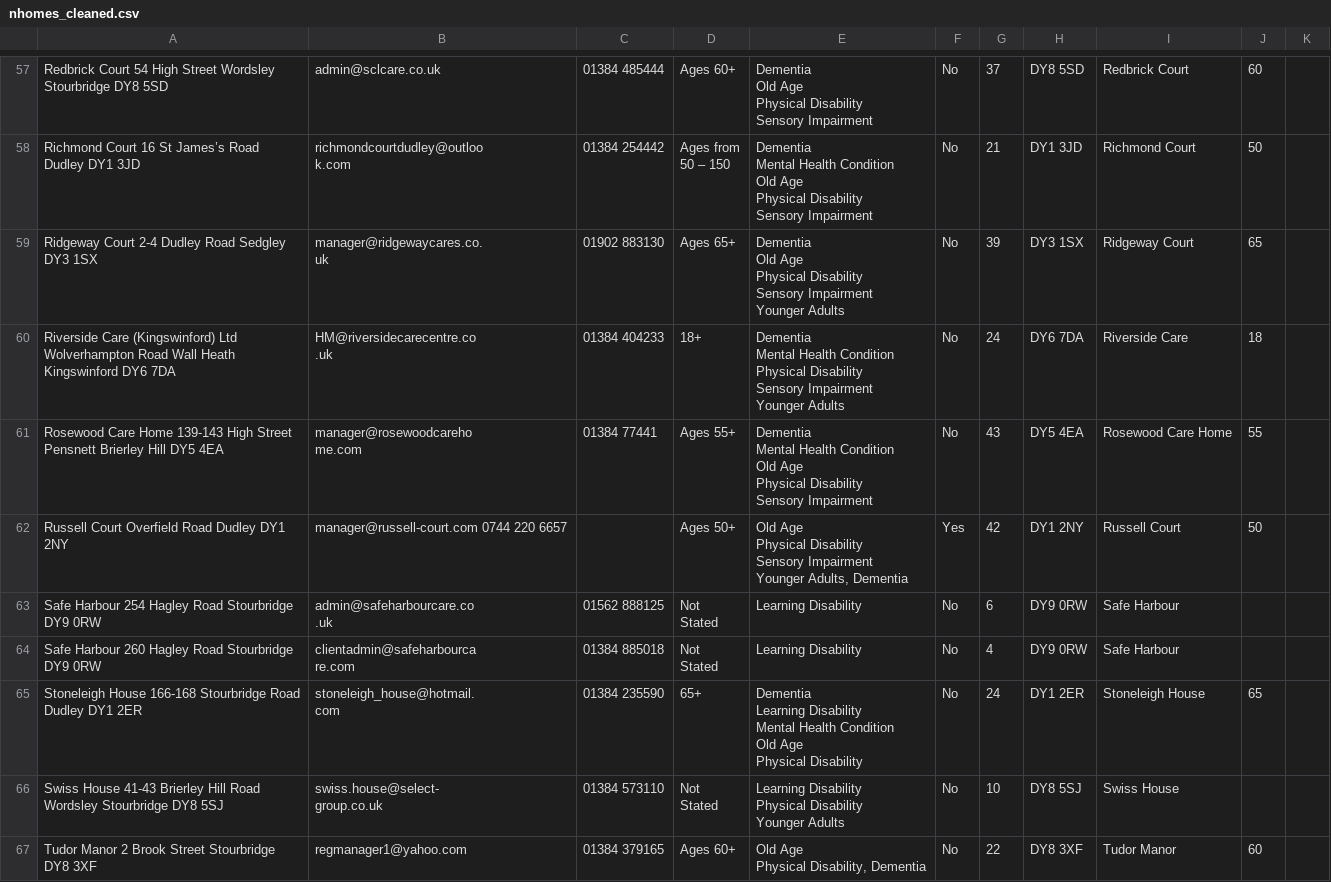
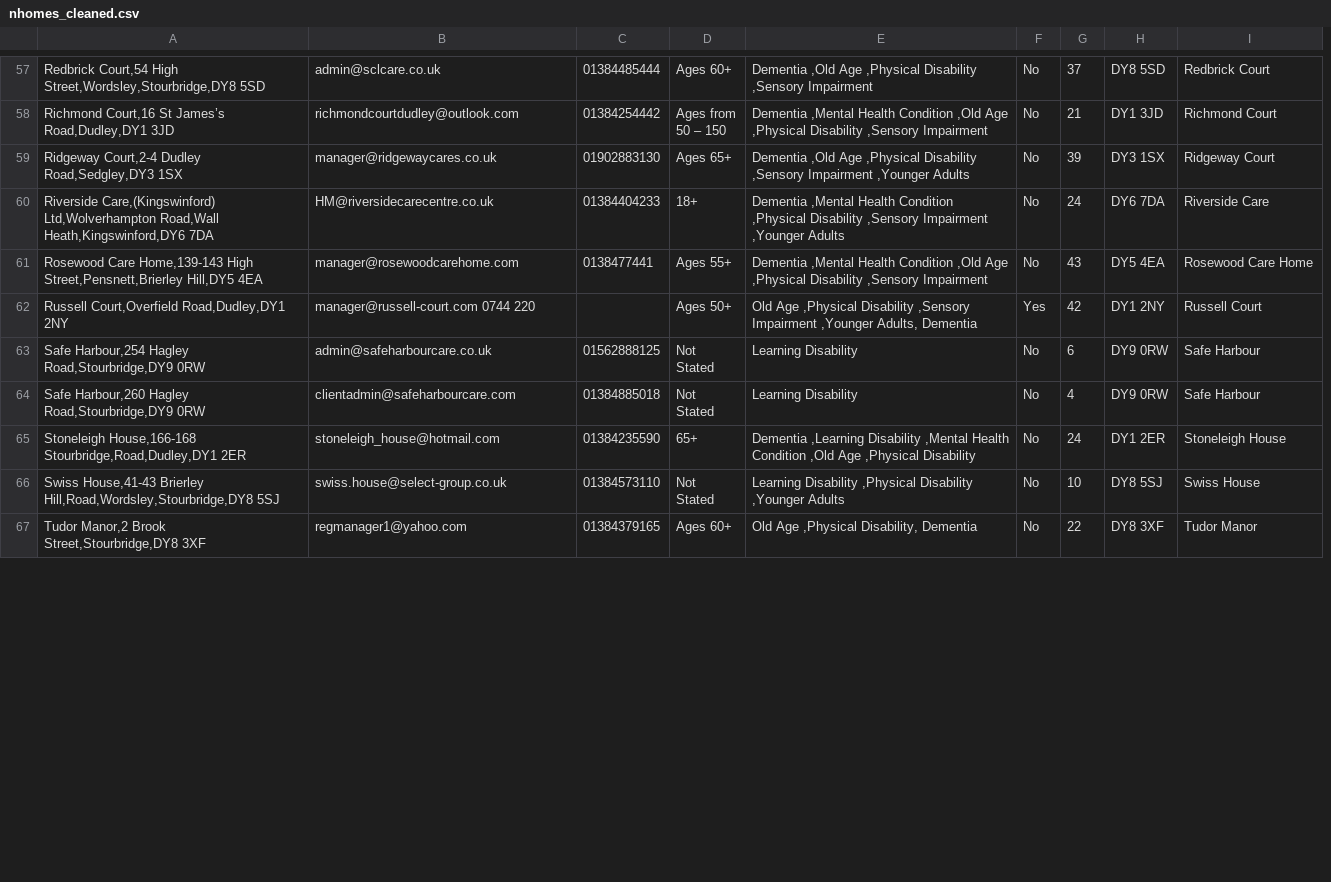
Before and after one commit to drchid1/Project-3-Care-Home-Team-5, a CSV file: data/nhomes_cleaned.csv, drawn as a sheet; only a part is shown, gaps mark what is left out; removed rows and columns are numbered as before the commit, all else as after; ↵ is a line break in a cell; the diff covers the shown part only; the diff names each change by its address in the sheet, - before the commit and + after, or states it on an @@ line.

```diff
--- a/data/nhomes_cleaned.csv
+++ b/data/nhomes_cleaned.csv
-column A, rows 57-67: Redbrick Court 54 High Street Wordsley Stourbridge DY8 5SD | Richmond Court 16 St James’s Road Dudley DY1 3JD | Ridgeway Court 2-4 Dudley Road Sedgley DY3 1SX | Riverside Care (Kingswinford) Ltd Wolverhampton Road Wall Heath Kingswinford DY6 7DA | Rosewood Care Home 139-143 High Street Pensnett Brierley Hill DY5 4EA | Russell Court Overfield Road Dudley DY1 2NY | Safe Harbour 254 Hagley Road Stourbridge DY9 0RW | Safe Harbour 260 Hagley Road Stourbridge DY9 0RW | Stoneleigh House 166-168 Stourbridge Road Dudley DY1 2ER | Swiss House 41-43 Brierley Hill Road Wordsley Stourbridge DY8 5SJ | Tudor Manor 2 Brook Street Stourbridge DY8 3XF
+column A, rows 57-67: Redbrick Court,54 High Street,Wordsley,Stourbridge,DY8 5SD | Richmond Court,16 St James’s Road,Dudley,DY1 3JD | Ridgeway Court,2-4 Dudley Road,Sedgley,DY3 1SX | Riverside Care,(Kingswinford) Ltd,Wolverhampton Road,Wall Heath,Kingswinford,DY6 7DA | Rosewood Care Home,139-143 High Street,Pensnett,Brierley Hill,DY5 4EA | Russell Court,Overfield Road,Dudley,DY1 2NY | Safe Harbour,254 Hagley Road,Stourbridge,DY9 0RW | Safe Harbour,260 Hagley Road,Stourbridge,DY9 0RW | Stoneleigh House,166-168 Stourbridge,Road,Dudley,DY1 2ER | Swiss House,41-43 Brierley Hill,Road,Wordsley,Stourbridge,DY8 5SJ | Tudor Manor,2 Brook Street,Stourbridge,DY8 3XF
-column C, rows 57-67: 01384 485444 | 01384 254442 | 01902 883130 | 01384 404233 | 01384 77441 |  | 01562 888125 | 01384 885018 | 01384 235590 | 01384 573110 | 01384 379165
+column C, rows 57-67: 01384485444 | 01384254442 | 01902883130 | 01384404233 | 0138477441 |  | 01562888125 | 01384885018 | 01384235590 | 01384573110 | 01384379165
-column E, rows 57-67: Dementia ↵ Old Age ↵ Physical Disability ↵ Sensory Impairment | Dementia ↵ Mental Health Condition ↵ Old Age ↵ Physical Disability ↵ Sensory Impairment | Dementia ↵ Old Age ↵ Physical Disability ↵ Sensory Impairment ↵ Younger Adults | Dementia ↵ Mental Health Condition ↵ Physical Disability ↵ Sensory Impairment ↵ Younger Adults | Dementia ↵ Mental Health Condition ↵ Old Age ↵ Physical Disability ↵ Sensory Impairment | Old Age ↵ Physical Disability ↵ Sensory Impairment ↵ Younger Adults, Dementia | Learning Disability | Learning Disability | Dementia ↵ Learning Disability ↵ Mental Health Condition ↵ Old Age ↵ Physical Disability | Learning Disability ↵ Physical Disability ↵ Younger Adults | Old Age ↵ Physical Disability, Dementia
+column E, rows 57-67: Dementia ,Old Age ,Physical Disability ,Sensory Impairment | Dementia ,Mental Health Condition ,Old Age ,Physical Disability ,Sensory Impairment | Dementia ,Old Age ,Physical Disability ,Sensory Impairment ,Younger Adults | Dementia ,Mental Health Condition ,Physical Disability ,Sensory Impairment ,Younger Adults | Dementia ,Mental Health Condition ,Old Age ,Physical Disability ,Sensory Impairment | Old Age ,Physical Disability ,Sensory Impairment ,Younger Adults, Dementia | Learning Disability | Learning Disability | Dementia ,Learning Disability ,Mental Health Condition ,Old Age ,Physical Disability | Learning Disability ,Physical Disability ,Younger Adults | Old Age ,Physical Disability, Dementia
-column J, rows 57-67: 60 | 50 | 65 | 18 | 55 | 50 |  |  | 65 |  | 60
-column K, empty
-B58: richmondcourtdudley@outloo ↵ k.com
+B58: richmondcourtdudley@outlook.com
-B59: manager@ridgewaycares.co. ↵ uk
+B59: manager@ridgewaycares.co.uk
-B60: HM@riversidecarecentre.co ↵ .uk
+B60: HM@riversidecarecentre.co.uk
-B61: manager@rosewoodcareho ↵ me.com
+B61: manager@rosewoodcarehome.com
-B62: manager@russell-court.com 0744 220 6657
+B62: manager@russell-court.com 0744 220
-B63: admin@safeharbourcare.co ↵ .uk
+B63: admin@safeharbourcare.co.uk
-B64: clientadmin@safeharbourca ↵ re.com
+B64: clientadmin@safeharbourcare.com
-B65: stoneleigh_house@hotmail. ↵ com
+B65: stoneleigh_house@hotmail.com
-B66: swiss.house@select- ↵ group.co.uk
+B66: swiss.house@select-group.co.uk
```
Also changed, not shown: 1 added row, 1 removed row and 45 edited cells elsewhere in this file, 10 other files.
